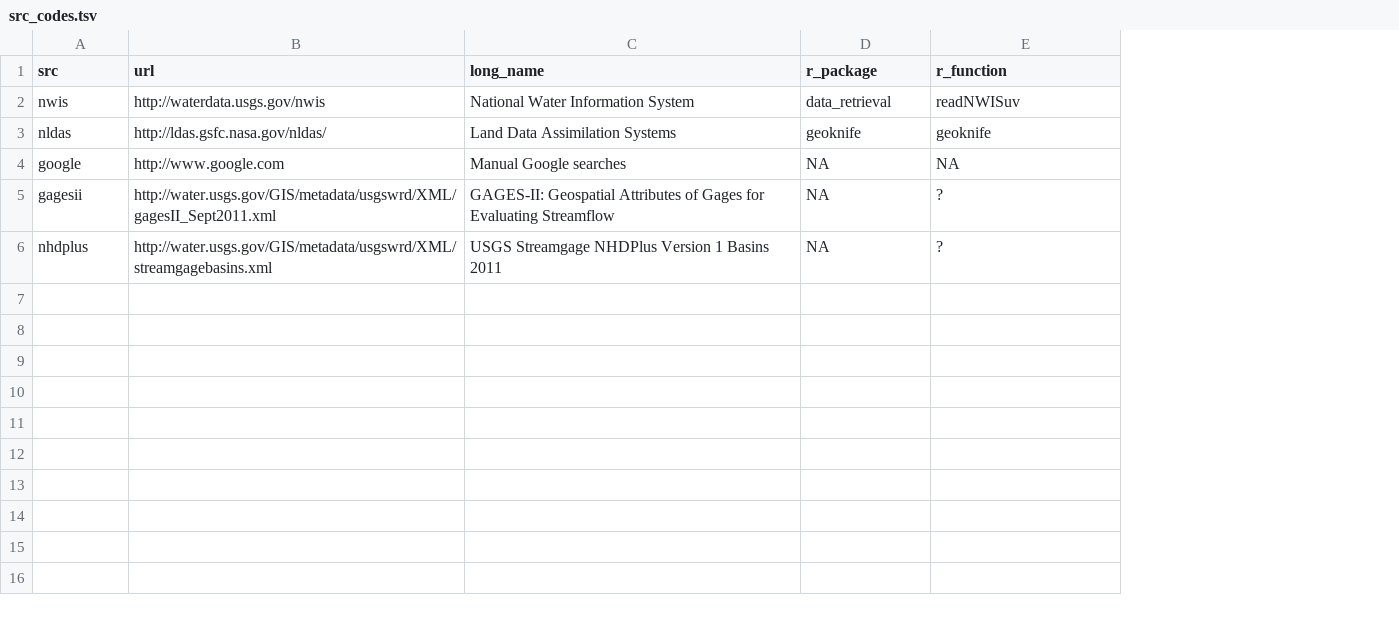
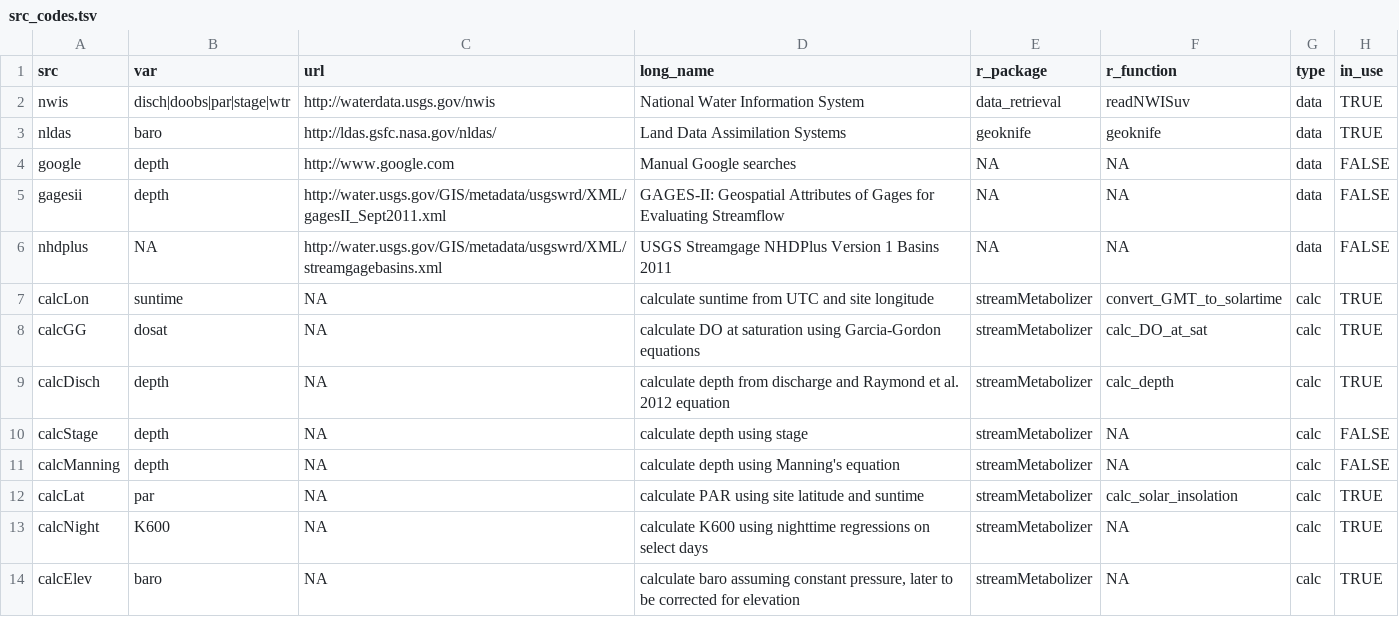
Before and after one commit to DOI-USGS/mda.streams, a TSV file: inst/extdata/src_codes.tsv, drawn as a sheet; addresses are those after the commit; the diff names each change by its address in the sheet, - before the commit and + after, or states it on an @@ line.

```diff
--- a/inst/extdata/src_codes.tsv
+++ b/inst/extdata/src_codes.tsv
+column B (var), rows 2-6: disch|doobs|par|stage|wtr | baro | depth | depth | NA
+column G (type), rows 2-6: all data
+column H (in_use), rows 2-6: TRUE | TRUE | FALSE | FALSE | FALSE
-F5:F6 (r_function): ?
+F5:F6 (r_function): NA
+row 7: calcLon | suntime | NA | calculate suntime from UTC and site longitude | streamMetabolizer | convert_GMT_to_solartime | calc | TRUE
+row 8: calcGG | dosat | NA | calculate DO at saturation using Garcia-Gordon equations | streamMetabolizer | calc_DO_at_sat | calc | TRUE
+row 9: calcDisch | depth | NA | calculate depth from discharge and Raymond et al. 2012 equation | streamMetabolizer | calc_depth | calc | TRUE
+row 10: calcStage | depth | NA | calculate depth using stage | streamMetabolizer | NA | calc | FALSE
+row 11: calcManning | depth | NA | calculate depth using Manning's equation | streamMetabolizer | NA | calc | FALSE
+row 12: calcLat | par | NA | calculate PAR using site latitude and suntime | streamMetabolizer | calc_solar_insolation | calc | TRUE
+row 13: calcNight | K600 | NA | calculate K600 using nighttime regressions on select days | streamMetabolizer | NA | calc | TRUE
+row 14: calcElev | baro | NA | calculate baro assuming constant pressure, later to be corrected for elevation | streamMetabolizer | NA | calc | TRUE
```
Also changed, not shown: inst/extdata/var_codes.tsv, 2 other files.
